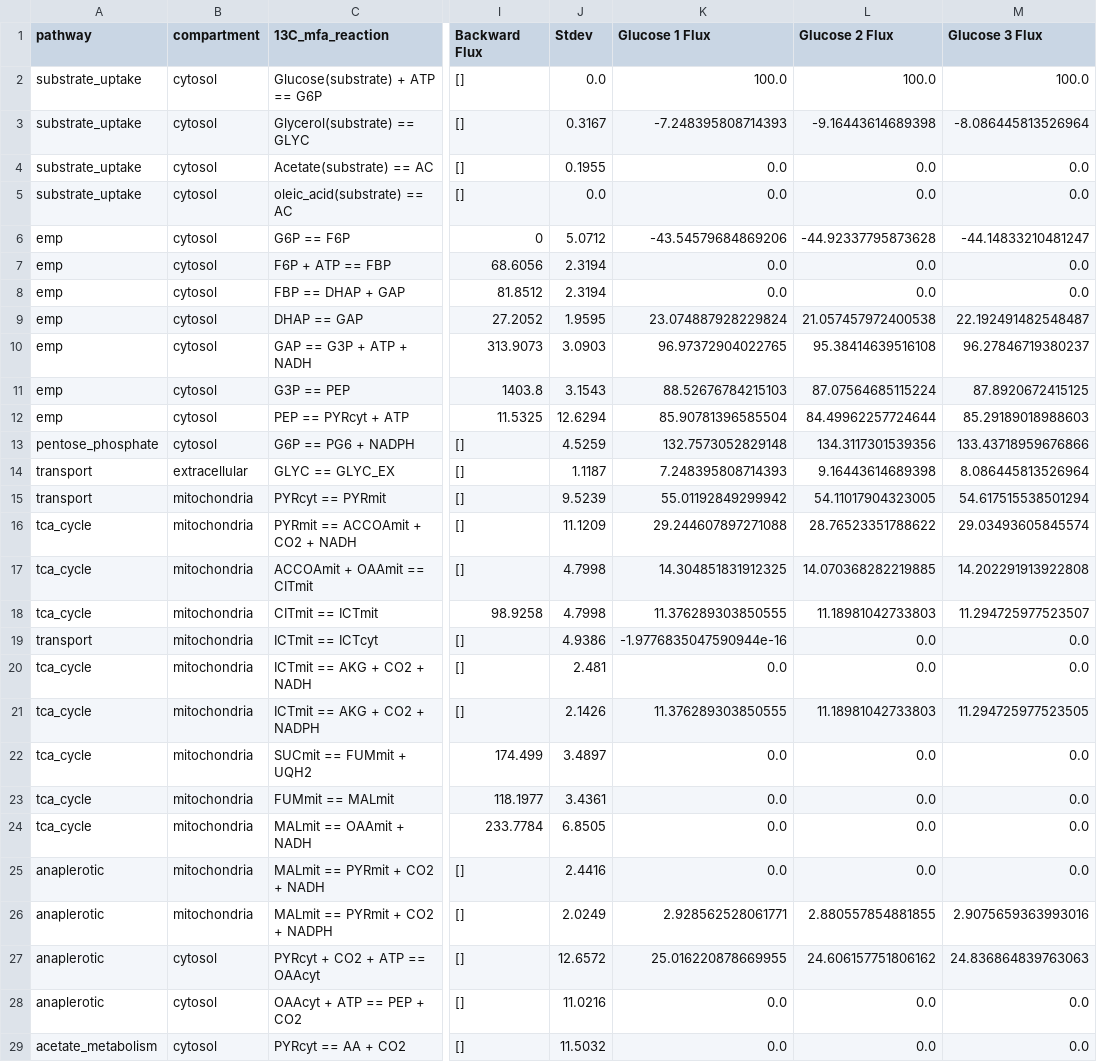
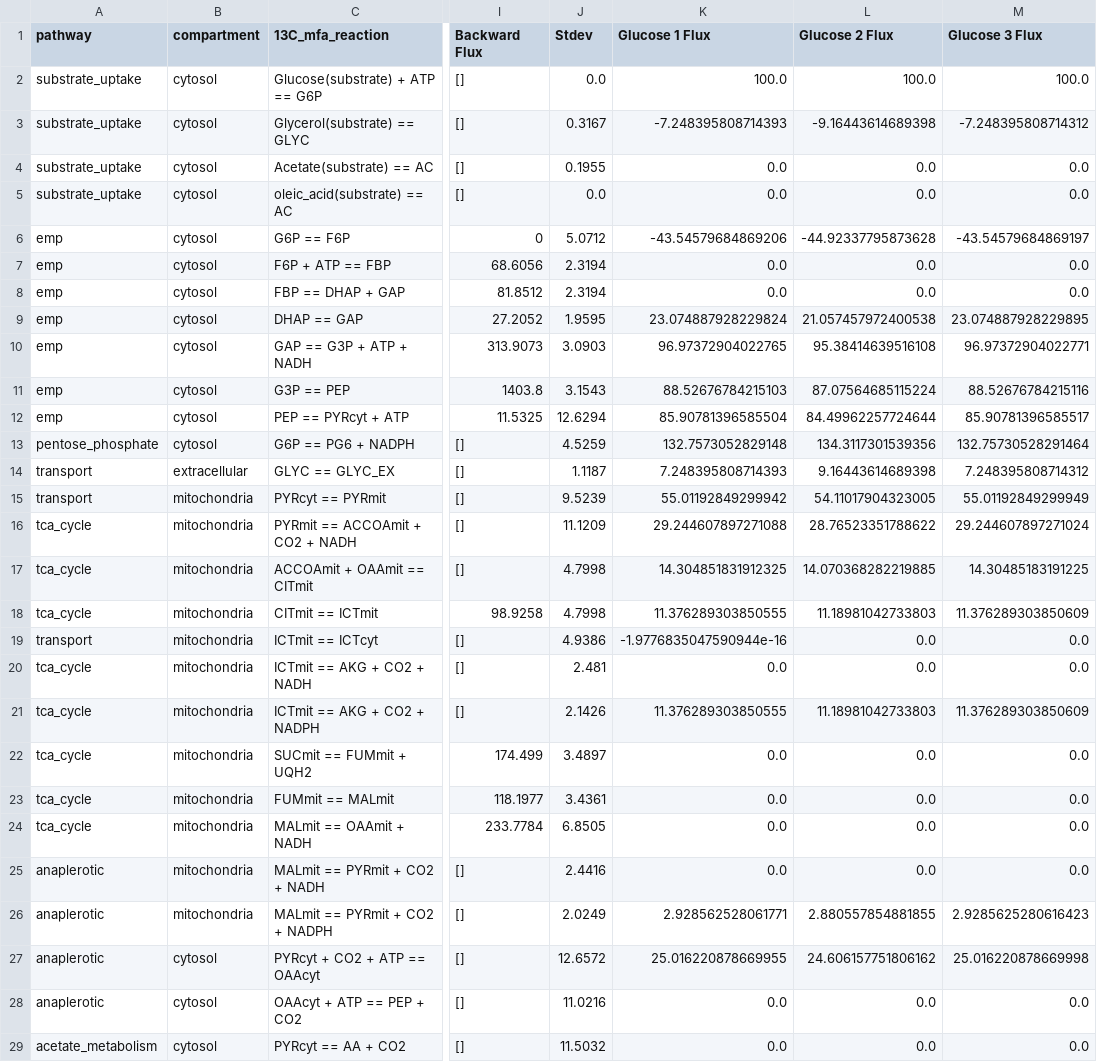
Before and after one commit to garrettroell/yarrrowia_eflux2, a CSV file: results/eflux2_central_fluxes/glucose_central_eflux2.csv, drawn as a sheet; only a part is shown, gaps mark what is left out; the diff covers the shown part only; the diff names each change by its address in the sheet, - before the commit and + after, or states it on an @@ line.

```diff
--- a/results/eflux2_central_fluxes/glucose_central_eflux2.csv
+++ b/results/eflux2_central_fluxes/glucose_central_eflux2.csv
-M3 (Glucose 3 Flux): -8.086445813526964
+M3 (Glucose 3 Flux): -7.248395808714312
-M6 (Glucose 3 Flux): -44.14833210481247
+M6 (Glucose 3 Flux): -43.54579684869197
-M9 (Glucose 3 Flux): 22.192491482548487
+M9 (Glucose 3 Flux): 23.074887928229895
-M10 (Glucose 3 Flux): 96.27846719380237
+M10 (Glucose 3 Flux): 96.97372904022771
-M11 (Glucose 3 Flux): 87.8920672415125
+M11 (Glucose 3 Flux): 88.52676784215116
-M12 (Glucose 3 Flux): 85.29189018988603
+M12 (Glucose 3 Flux): 85.90781396585517
-M13 (Glucose 3 Flux): 133.43718959676866
+M13 (Glucose 3 Flux): 132.75730528291464
-M14 (Glucose 3 Flux): 8.086445813526964
+M14 (Glucose 3 Flux): 7.248395808714312
-M15 (Glucose 3 Flux): 54.617515538501294
+M15 (Glucose 3 Flux): 55.01192849299949
-M16 (Glucose 3 Flux): 29.03493605845574
+M16 (Glucose 3 Flux): 29.244607897271024
-M17 (Glucose 3 Flux): 14.202291913922808
+M17 (Glucose 3 Flux): 14.30485183191225
-M18 (Glucose 3 Flux): 11.294725977523507
+M18 (Glucose 3 Flux): 11.376289303850609
-M21 (Glucose 3 Flux): 11.294725977523505
+M21 (Glucose 3 Flux): 11.376289303850609
-M26 (Glucose 3 Flux): 2.9075659363993016
+M26 (Glucose 3 Flux): 2.9285625280616423
-M27 (Glucose 3 Flux): 24.836864839763063
+M27 (Glucose 3 Flux): 25.016220878669998
```
Also changed, not shown: 7 edited cells elsewhere in this file, results/eflux2_gsm_fluxes/glucose_3_gsm_eflux2.csv, 11 other files.
